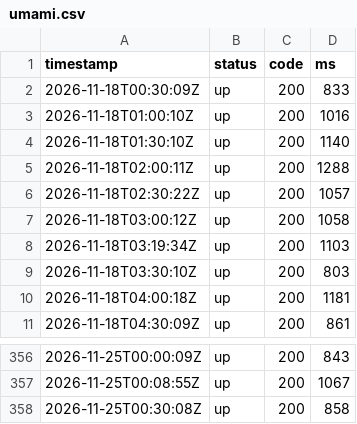
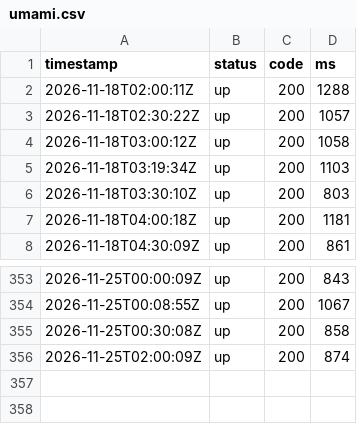
Before and after one commit to sysmike/statuspage, a CSV file: history/raw/umami.csv, drawn as a sheet; only a part is shown, gaps mark what is left out.

```diff
--- a/history/raw/umami.csv
+++ b/history/raw/umami.csv
@@ -1,5 +1,2 @@
 timestamp,status,code,ms
-2026-11-18T00:30:09Z,up,200,833
-2026-11-18T01:00:10Z,up,200,1016
-2026-11-18T01:30:10Z,up,200,1140
 2026-11-18T02:00:11Z,up,200,1288
@@ -358 +355,2 @@ timestamp,status,code,ms
 2026-11-25T00:30:08Z,up,200,858
+2026-11-25T02:00:09Z,up,200,874
```
Also changed, not shown: history/raw/backupmx.csv, history/raw/blog.csv, 16 other files.
